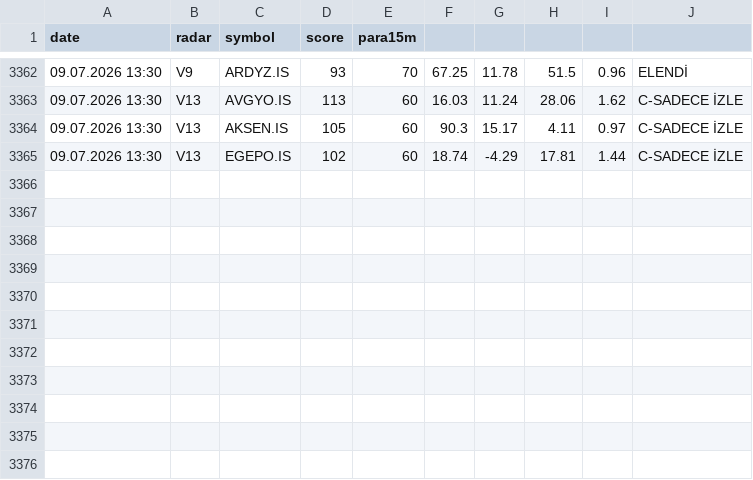
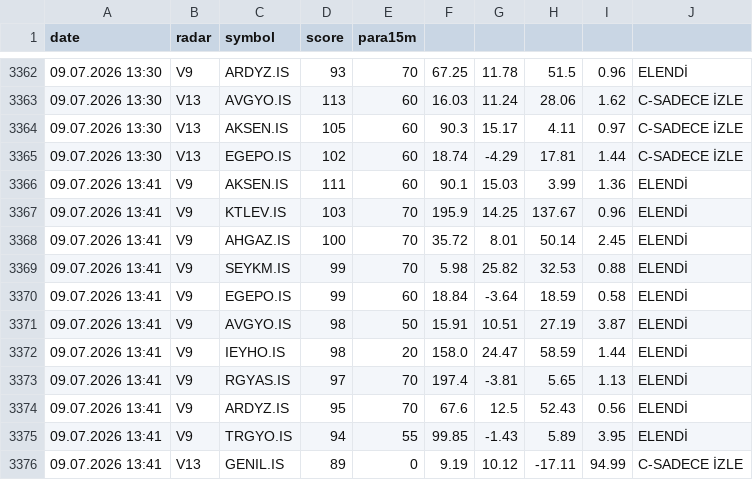
Before and after one commit to gokhan-bist-radar/gokhan-bist-radar, a CSV file: radar_signals.csv, drawn as a sheet; only a part is shown, gaps mark what is left out.

```diff
--- a/radar_signals.csv
+++ b/radar_signals.csv
@@ -3365 +3365,12 @@ date,radar,symbol,score,para15m
 09.07.2026 13:30,V13,EGEPO.IS,102,60,18.74,-4.29,17.81,1.44,C-SADECE İZLE
+09.07.2026 13:41,V9,AKSEN.IS,111,60,90.1,15.03,3.99,1.36,ELENDİ
+09.07.2026 13:41,V9,KTLEV.IS,103,70,195.9,14.25,137.67,0.96,ELENDİ
+09.07.2026 13:41,V9,AHGAZ.IS,100,70,35.72,8.01,50.14,2.45,ELENDİ
+09.07.2026 13:41,V9,SEYKM.IS,99,70,5.98,25.82,32.53,0.88,ELENDİ
+09.07.2026 13:41,V9,EGEPO.IS,99,60,18.84,-3.64,18.59,0.58,ELENDİ
+09.07.2026 13:41,V9,AVGYO.IS,98,50,15.91,10.51,27.19,3.87,ELENDİ
+09.07.2026 13:41,V9,IEYHO.IS,98,20,158.0,24.47,58.59,1.44,ELENDİ
+09.07.2026 13:41,V9,RGYAS.IS,97,70,197.4,-3.81,5.65,1.13,ELENDİ
+09.07.2026 13:41,V9,ARDYZ.IS,95,70,67.6,12.5,52.43,0.56,ELENDİ
+09.07.2026 13:41,V9,TRGYO.IS,94,55,99.85,-1.43,5.89,3.95,ELENDİ
+09.07.2026 13:41,V13,GENIL.IS,89,0,9.19,10.12,-17.11,94.99,C-SADECE İZLE
```
Also changed, not shown: radar_memory.csv, radar_performance.csv.
